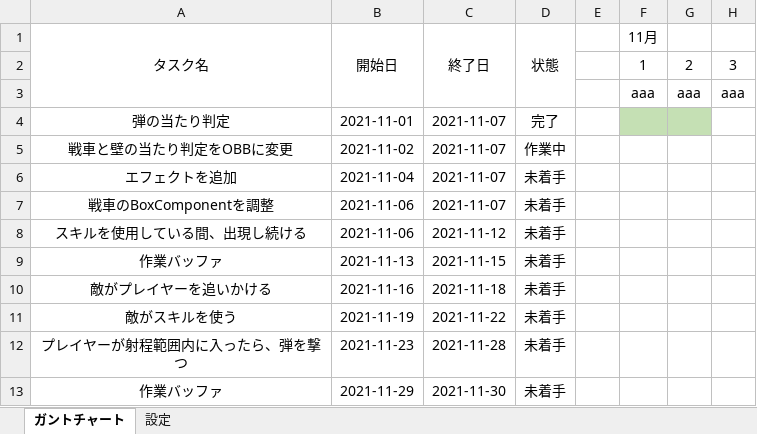
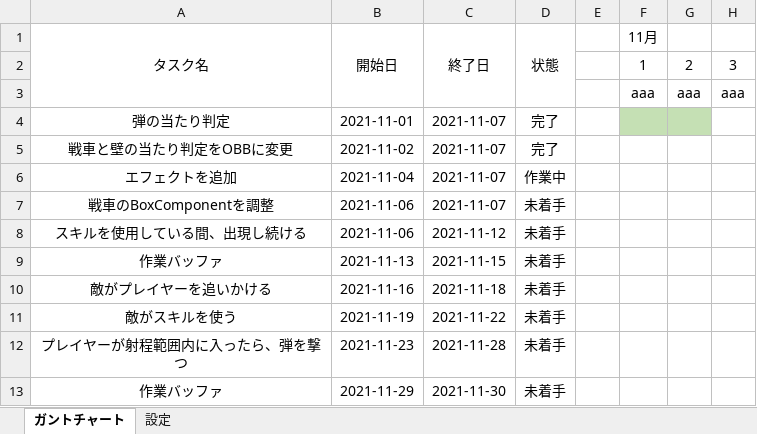
Before and after one commit to chinpanGX/DirectX11_PanzerActionGame, an Excel workbook: 新ガントチャート.xlsx, sheet ガントチャート, drawn as a sheet; only a part is shown; values as stored, in another font and other column widths than the file's, no borders; conditional formats not drawn; the diff names each change by its address in the sheet, - before the commit and + after, or states it on an @@ line.

Commit message:
ガントチャートを更新

```diff
--- a/新ガントチャート.xlsx (sheet ガントチャート)
+++ b/新ガントチャート.xlsx (sheet ガントチャート)
-D5 (状態): 作業中
+D5 (状態): 完了
-D6 (状態): 未着手
+D6 (状態): 作業中
```
Also changed, not shown: sheet 設定.
